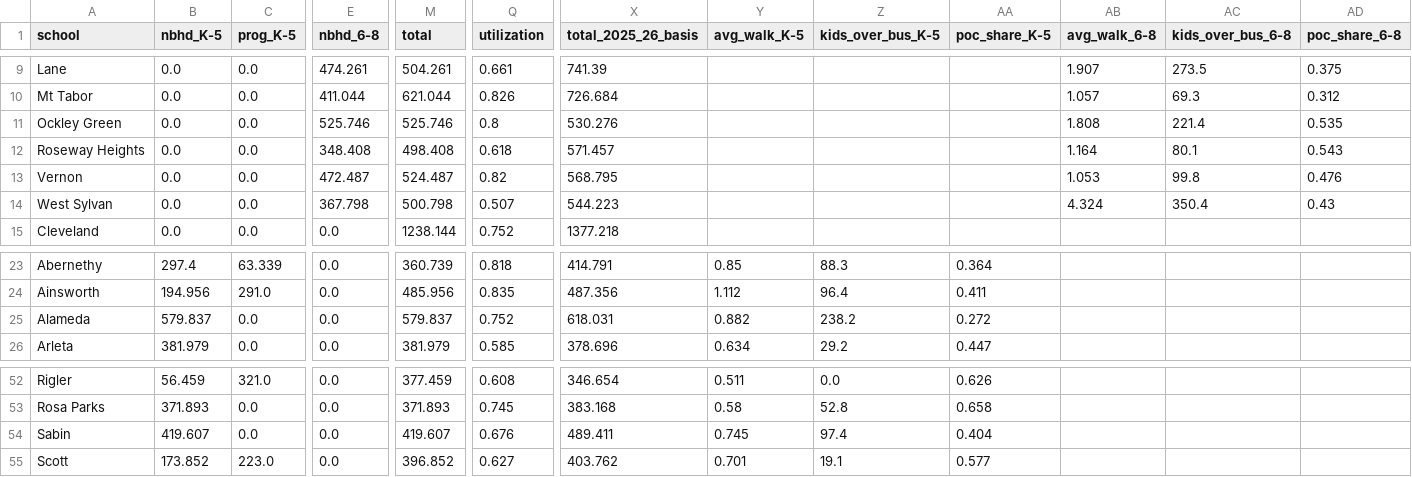
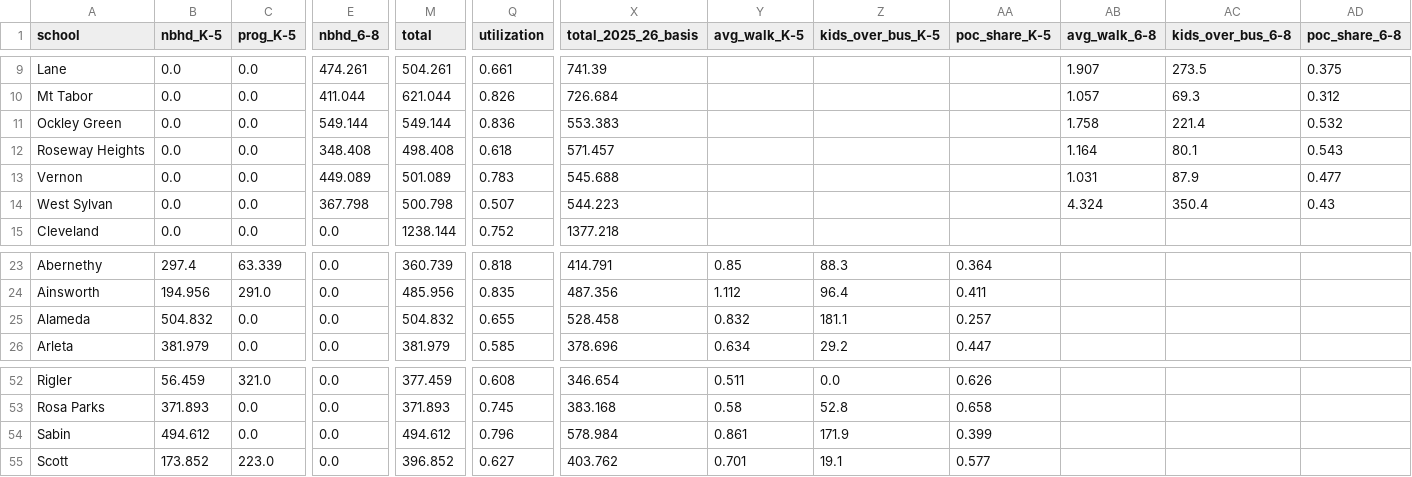
Before and after one commit to Paulfrazier/pps-boundary-options, a CSV file: build/solver/out_v2/tubman_at_vernon_swap/schools.csv, drawn as a sheet; only a part is shown, gaps mark what is left out; the diff names each change by its address in the sheet, - before the commit and + after, or states it on an @@ line.

```diff
--- a/build/solver/out_v2/tubman_at_vernon_swap/schools.csv
+++ b/build/solver/out_v2/tubman_at_vernon_swap/schools.csv
-E11 (nbhd_6-8): 525.746
+E11 (nbhd_6-8): 549.144
-M11 (total): 525.746
+M11 (total): 549.144
-Q11 (utilization): 0.8
+Q11 (utilization): 0.836
-X11 (total_2025_26_basis): 530.276
+X11 (total_2025_26_basis): 553.383
-AB11 (avg_walk_6-8): 1.808
+AB11 (avg_walk_6-8): 1.758
-AD11 (poc_share_6-8): 0.535
+AD11 (poc_share_6-8): 0.532
-E13 (nbhd_6-8): 472.487
+E13 (nbhd_6-8): 449.089
-M13 (total): 524.487
+M13 (total): 501.089
-Q13 (utilization): 0.82
+Q13 (utilization): 0.783
-X13 (total_2025_26_basis): 568.795
+X13 (total_2025_26_basis): 545.688
-AB13 (avg_walk_6-8): 1.053
+AB13 (avg_walk_6-8): 1.031
-AC13 (kids_over_bus_6-8): 99.8
+AC13 (kids_over_bus_6-8): 87.9
-AD13 (poc_share_6-8): 0.476
+AD13 (poc_share_6-8): 0.477
-B25 (nbhd_K-5): 579.837
+B25 (nbhd_K-5): 504.832
-M25 (total): 579.837
+M25 (total): 504.832
-Q25 (utilization): 0.752
+Q25 (utilization): 0.655
-X25 (total_2025_26_basis): 618.031
+X25 (total_2025_26_basis): 528.458
-Y25 (avg_walk_K-5): 0.882
+Y25 (avg_walk_K-5): 0.832
-Z25 (kids_over_bus_K-5): 238.2
+Z25 (kids_over_bus_K-5): 181.1
-AA25 (poc_share_K-5): 0.272
+AA25 (poc_share_K-5): 0.257
-B54 (nbhd_K-5): 419.607
+B54 (nbhd_K-5): 494.612
-M54 (total): 419.607
+M54 (total): 494.612
-Q54 (utilization): 0.676
+Q54 (utilization): 0.796
-X54 (total_2025_26_basis): 489.411
+X54 (total_2025_26_basis): 578.984
-Y54 (avg_walk_K-5): 0.745
+Y54 (avg_walk_K-5): 0.861
-Z54 (kids_over_bus_K-5): 97.4
+Z54 (kids_over_bus_K-5): 171.9
-AA54 (poc_share_K-5): 0.404
+AA54 (poc_share_K-5): 0.399
```
Also changed, not shown: 19 other files.
